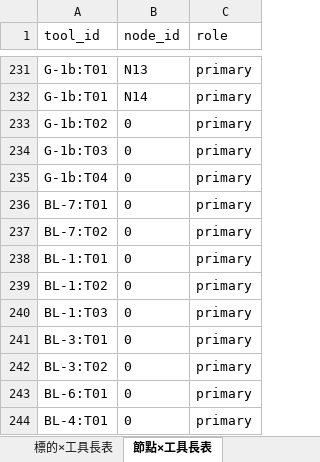
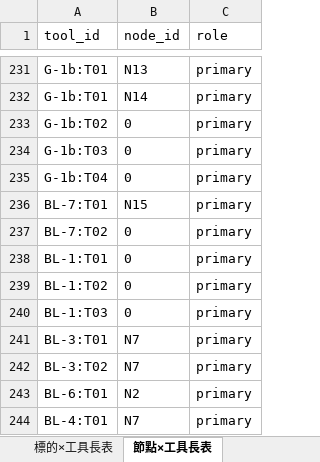
Before and after one commit to ericLuTW/us-overseas-ai-compute-controls, an Excel workbook: data/US-overseas-AI-compute-controls_v2_ZH.xlsx, sheet 節點×工具長表, drawn as a sheet; only a part is shown, gaps mark what is left out; values as stored, in another font and other column widths than the file's, no borders; the diff names each change by its address in the sheet, - before the commit and + after, or states it on an @@ line.

```diff
--- a/data/US-overseas-AI-compute-controls_v2_ZH.xlsx (sheet 節點×工具長表)
+++ b/data/US-overseas-AI-compute-controls_v2_ZH.xlsx (sheet 節點×工具長表)
-B236 (node_id): 0
+B236 (node_id): N15
-B241:B242 (node_id): 0
+B241:B242 (node_id): N7
-B243 (node_id): 0
+B243 (node_id): N2
-B244 (node_id): 0
+B244 (node_id): N7
```
Also changed, not shown: sheet 政策×節點長表, sheet 政策條目, data/US-overseas-AI-compute-controls_v2_EN.xlsx, 3 other files.
